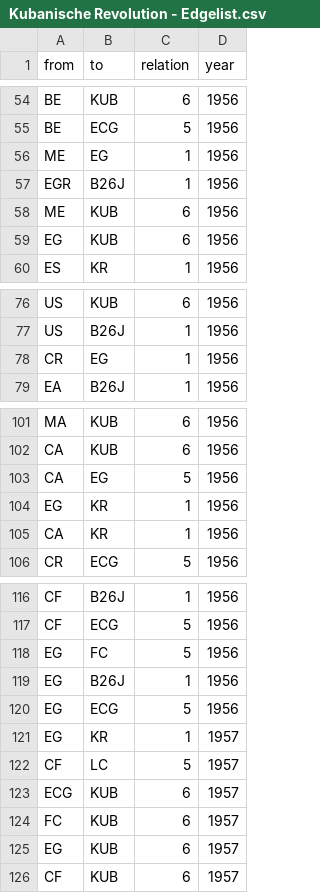
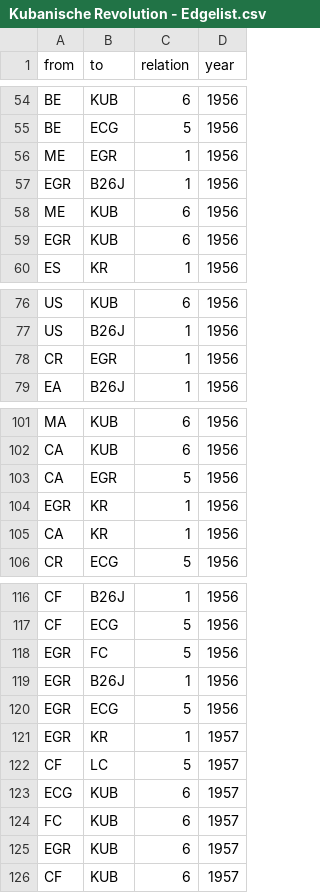
Before and after one commit to mp171/SNAProjektCheGuevara, a CSV file: Kubanische Revolution - Edgelist.csv, drawn as a sheet; only a part is shown, gaps mark what is left out; the diff covers the shown part only.

Commit message:
Update Kubanische Revolution - Edgelist.csv

```diff
--- a/Kubanische Revolution - Edgelist.csv
+++ b/Kubanische Revolution - Edgelist.csv
@@ -55,6 +55,6 @@ BE,KUB,6,1956
 BE,ECG,5,1956
-ME,EG,1,1956
+ME,EGR,1,1956
 EGR,B26J,1,1956
 ME,KUB,6,1956
-EG,KUB,6,1956
+EGR,KUB,6,1956
 ES,KR,1,1956
@@ -77,3 +77,3 @@ US,KUB,6,1956
 US,B26J,1,1956
-CR,EG,1,1956
+CR,EGR,1,1956
 EA,B26J,1,1956
@@ -102,4 +102,4 @@ MA,KUB,6,1956
 CA,KUB,6,1956
-CA,EG,5,1956
-EG,KR,1,1956
+CA,EGR,5,1956
+EGR,KR,1,1956
 CA,KR,1,1956
@@ -117,6 +117,6 @@ CF,B26J,1,1956
 CF,ECG,5,1956
-EG,FC,5,1956
-EG,B26J,1,1956
-EG,ECG,5,1956
-EG,KR,1,1957
+EGR,FC,5,1956
+EGR,B26J,1,1956
+EGR,ECG,5,1956
+EGR,KR,1,1957
 CF,LC,5,1957
@@ -124,3 +124,3 @@ ECG,KUB,6,1957
 FC,KUB,6,1957
-EG,KUB,6,1957
+EGR,KUB,6,1957
 CF,KUB,6,1957
```
Also changed, not shown: 1 edited cell elsewhere in this file.
